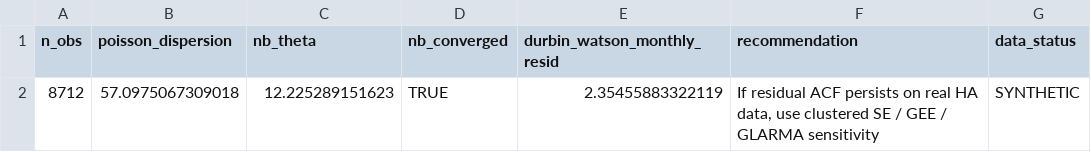
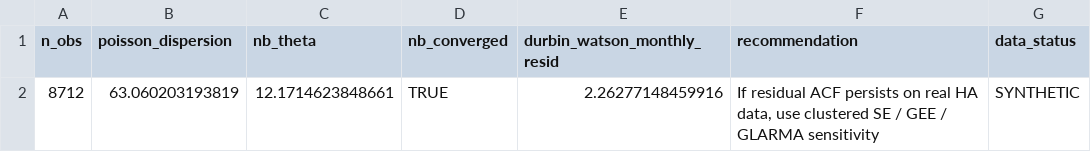
Before and after one commit to bobshenruililin/Laidlaw-Heat-Project, a CSV file: outputs/tables/synthetic_diagnostics_summary.csv, drawn as a sheet.

```diff
--- a/outputs/tables/synthetic_diagnostics_summary.csv
+++ b/outputs/tables/synthetic_diagnostics_summary.csv
@@ -1,2 +1,2 @@
 "n_obs","poisson_dispersion","nb_theta","nb_converged","durbin_watson_monthly_resid","recommendation","data_status"
-8712,57.0975067309018,12.225289151623,TRUE,2.35455883322119,"If residual ACF persists on real HA data, use clustered SE / GEE / GLARMA sensitivity","SYNTHETIC"
+8712,63.060203193819,12.1714623848661,TRUE,2.26277148459916,"If residual ACF persists on real HA data, use clustered SE / GEE / GLARMA sensitivity","SYNTHETIC"
```
Also changed, not shown: 51 other files.
